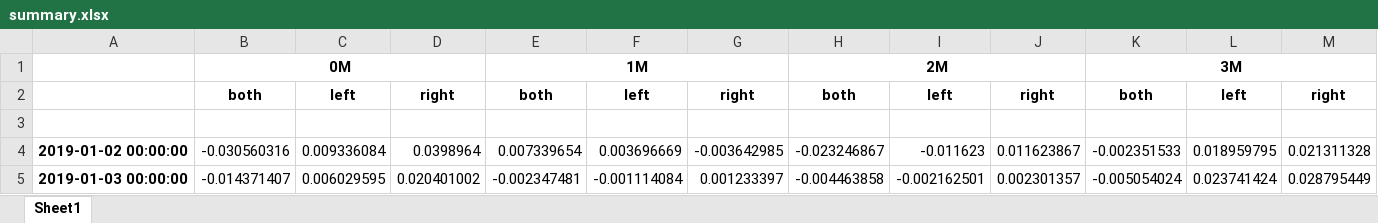
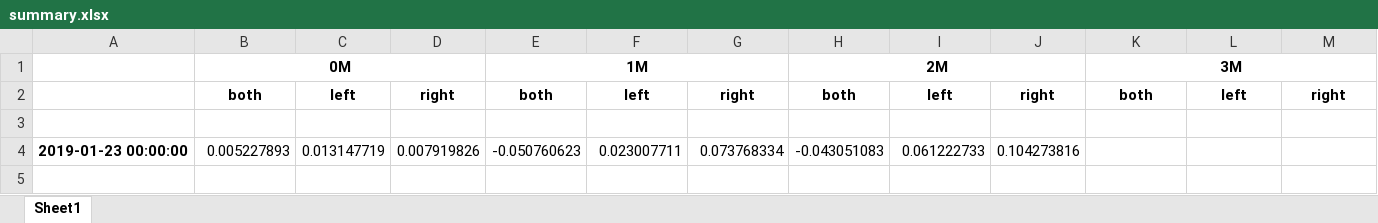
Before and after one commit to chichihua/Skew, an Excel workbook: data/summary.xlsx, sheet Sheet1, drawn as a sheet; values as stored, in another font and other column widths than the file's, no borders; removed rows and columns are numbered as before the commit, all else as after; the diff names each change by its address in the sheet, - before the commit and + after, or states it on an @@ line.

```diff
--- a/data/summary.xlsx (sheet Sheet1)
+++ b/data/summary.xlsx (sheet Sheet1)
-row 4: 2019-01-02 00:00:00 | -0.030560316 | 0.009336084 | 0.0398964 | 0.007339654 | 0.003696669 | -0.003642985 | -0.023246867 | -0.011623 | 0.011623867 | -0.002351533 | 0.018959795 | 0.021311328
-row 5: 2019-01-03 00:00:00 | -0.014371407 | 0.006029595 | 0.020401002 | -0.002347481 | -0.001114084 | 0.001233397 | -0.004463858 | -0.002162501 | 0.002301357 | -0.005054024 | 0.023741424 | 0.028795449
+row 4: 2019-01-23 00:00:00 | 0.005227893 | 0.013147719 | 0.007919826 | -0.050760623 | 0.023007711 | 0.073768334 | -0.043051083 | 0.061222733 | 0.104273816
```
Also changed, not shown: 2 other files.
